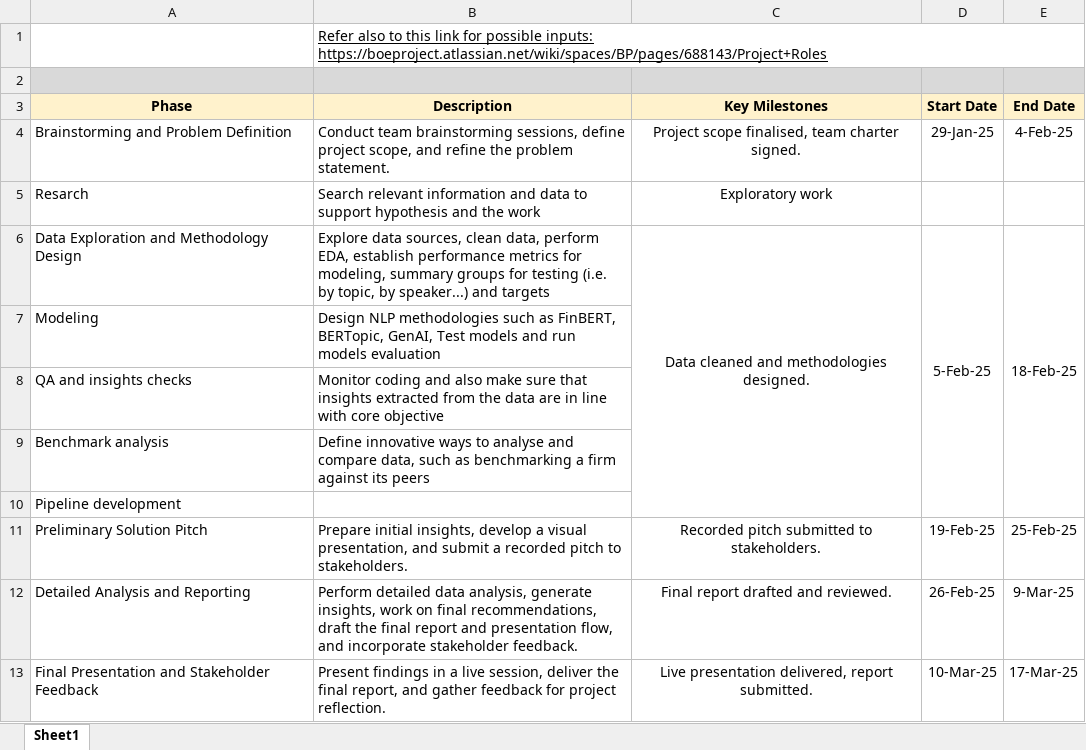
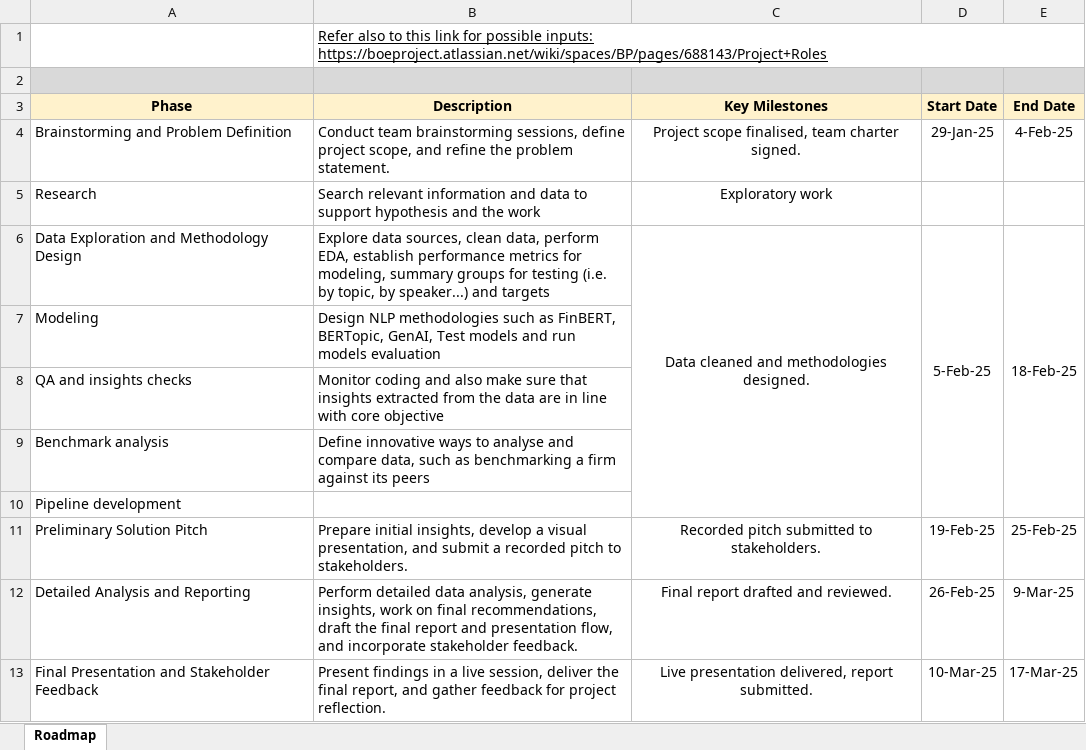
Before and after one commit to sheldonkemper/bank_of_england, an Excel workbook: documents/Project Roadmap.xlsx, sheet Roadmap, drawn as a sheet; values as stored, in another font and other column widths than the file's, no borders; charts and pictures not drawn; the diff names each change by its address in the sheet, - before the commit and + after, or states it on an @@ line.

```diff
--- a/documents/Project Roadmap.xlsx (sheet Roadmap)
+++ b/documents/Project Roadmap.xlsx (sheet Roadmap)
-sheet tab: Sheet1
+sheet tab: Roadmap
-A5 (Phase): Resarch
+A5 (Phase): Research
```
Also changed, not shown: 2 other files.
